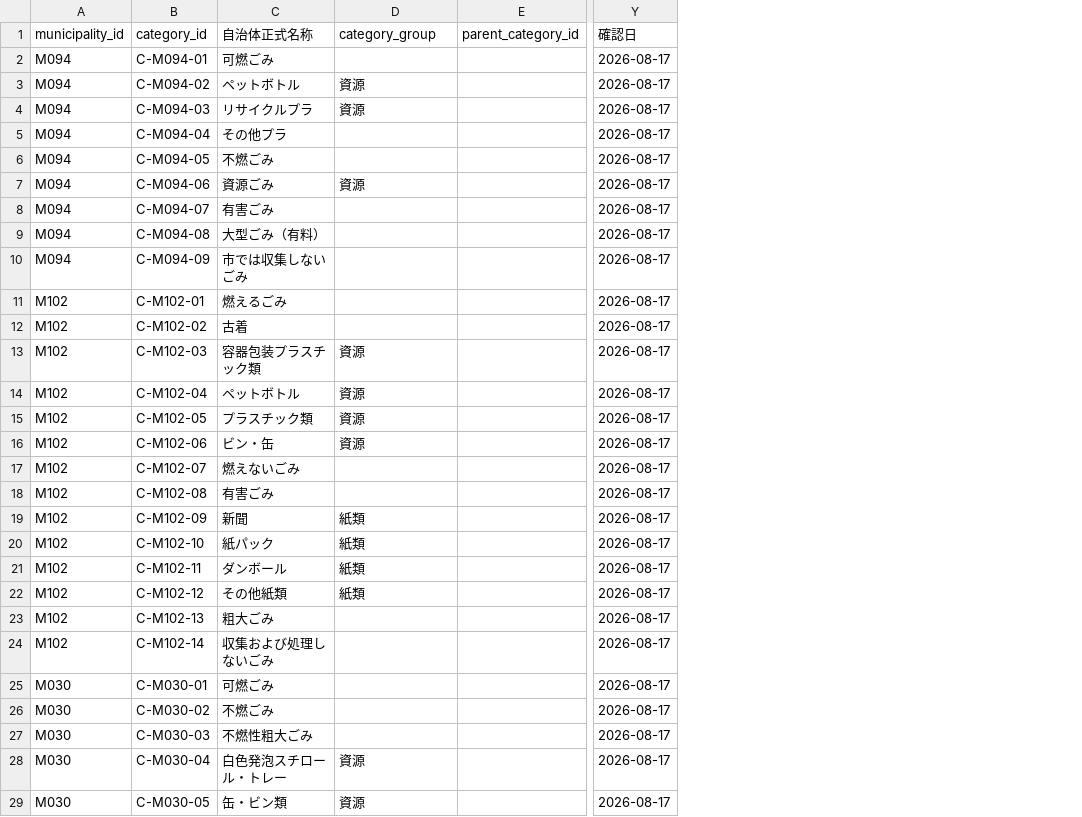
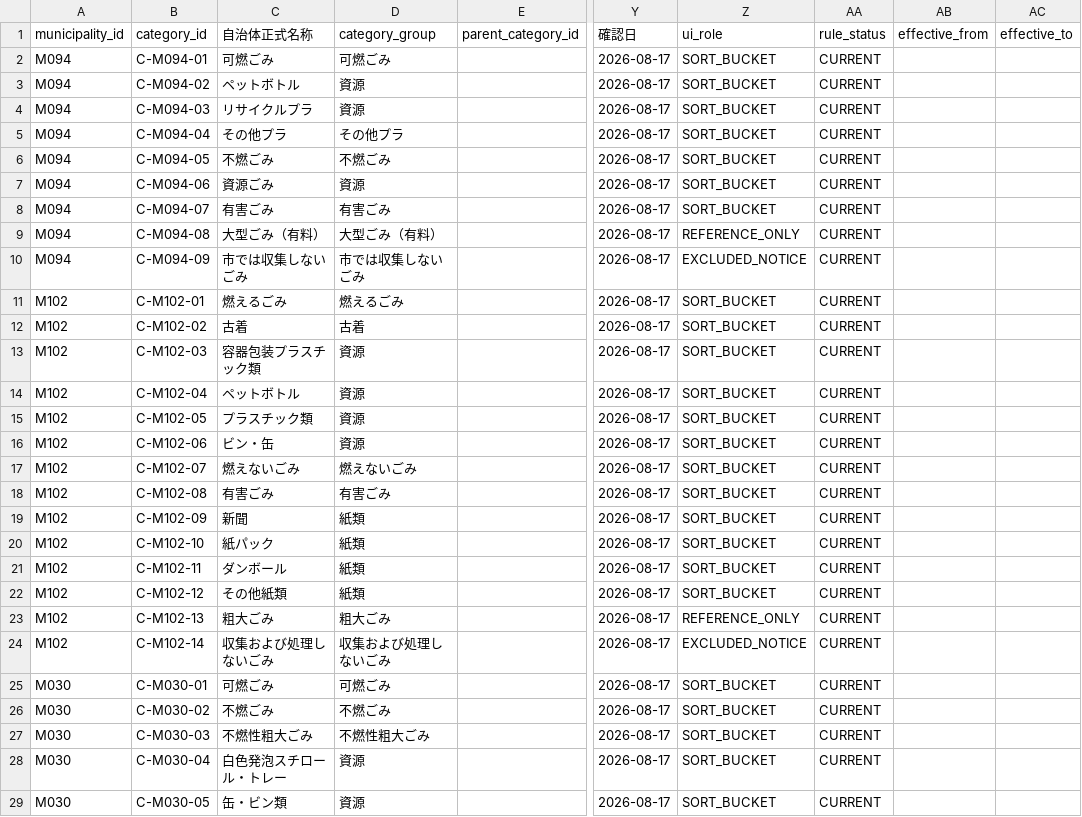
Before and after one commit to testeste55555/Separate-garbage, a CSV file: data/research/pilot/pilot_categories.csv, drawn as a sheet; only a part is shown, gaps mark what is left out; the diff covers the shown part only; the diff names each change by its address in the sheet, - before the commit and + after, or states it on an @@ line.

```diff
--- a/data/research/pilot/pilot_categories.csv
+++ b/data/research/pilot/pilot_categories.csv
+column Z (ui_role), rows 2-29: SORT_BUCKET | SORT_BUCKET | SORT_BUCKET | SORT_BUCKET | SORT_BUCKET | SORT_BUCKET | SORT_BUCKET | REFERENCE_ONLY | EXCLUDED_NOTICE | SORT_BUCKET | SORT_BUCKET | SORT_BUCKET | SORT_BUCKET | SORT_BUCKET | SORT_BUCKET | SORT_BUCKET | SORT_BUCKET | SORT_BUCKET | SORT_BUCKET | SORT_BUCKET | SORT_BUCKET | REFERENCE_ONLY | EXCLUDED_NOTICE | SORT_BUCKET | SORT_BUCKET | SORT_BUCKET | SORT_BUCKET | SORT_BUCKET
+column AA (rule_status), rows 2-29: all CURRENT
+column AB (effective_from), empty
+column AC (effective_to), empty
-D2 (category_group): (empty)
+D2 (category_group): 可燃ごみ
-D5 (category_group): (empty)
+D5 (category_group): その他プラ
-D6 (category_group): (empty)
+D6 (category_group): 不燃ごみ
-D8 (category_group): (empty)
+D8 (category_group): 有害ごみ
-D9 (category_group): (empty)
+D9 (category_group): 大型ごみ（有料）
-D10 (category_group): (empty)
+D10 (category_group): 市では収集しないごみ
-D11 (category_group): (empty)
+D11 (category_group): 燃えるごみ
-D12 (category_group): (empty)
+D12 (category_group): 古着
-D17 (category_group): (empty)
+D17 (category_group): 燃えないごみ
-D18 (category_group): (empty)
+D18 (category_group): 有害ごみ
-D23 (category_group): (empty)
+D23 (category_group): 粗大ごみ
-D24 (category_group): (empty)
+D24 (category_group): 収集および処理しないごみ
-D25 (category_group): (empty)
+D25 (category_group): 可燃ごみ
-D26 (category_group): (empty)
+D26 (category_group): 不燃ごみ
-D27 (category_group): (empty)
+D27 (category_group): 不燃性粗大ごみ
```
Also changed, not shown: 13 edited cells elsewhere in this file, data/research/04_municipalities_research.csv, data/research/batches/batch_01/batch_01_categories.csv, 30 other files.
